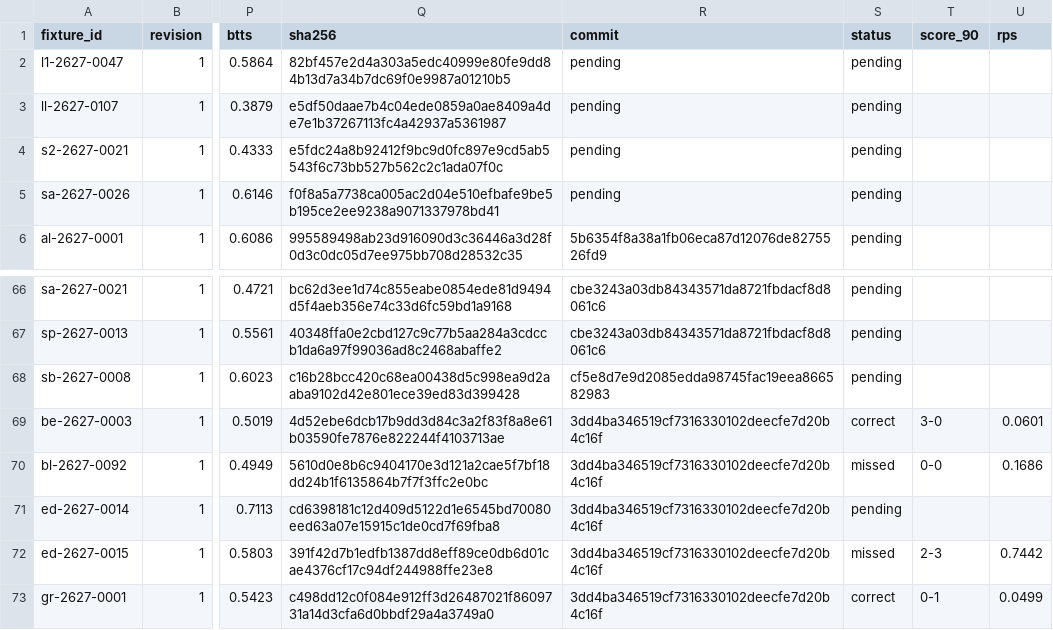
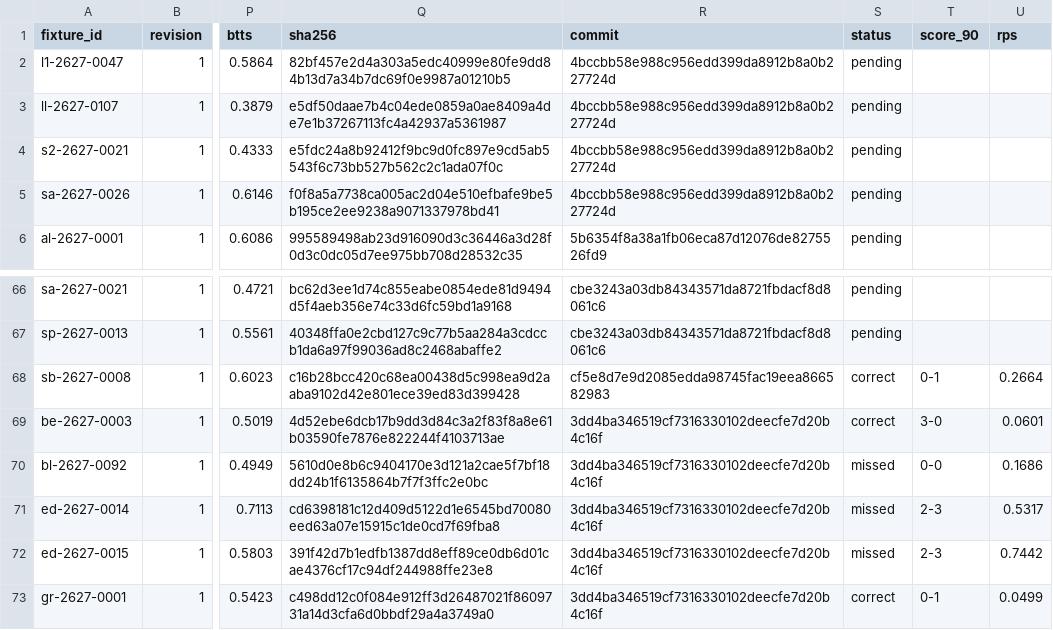
Before and after one commit to thetouchlineatlas-com/ledger, a CSV file: ledger.csv, drawn as a sheet; only a part is shown, gaps mark what is left out; the diff names each change by its address in the sheet, - before the commit and + after, or states it on an @@ line.

Commit message:
Ledger 2026-11-21T21:08:22Z

```diff
--- a/ledger.csv
+++ b/ledger.csv
-R2:R5 (commit): pending
+R2:R5 (commit): 4bccbb58e988c956edd399da8912b8a0b227724d
-S68 (status): pending
+S68 (status): correct
-T68 (score_90): (empty)
+T68 (score_90): 0-1
-U68 (rps): (empty)
+U68 (rps): 0.2664
-S71 (status): pending
+S71 (status): missed
-T71 (score_90): (empty)
+T71 (score_90): 2-3
-U71 (rps): (empty)
+U71 (rps): 0.5317
```
Also changed, not shown: 2 other files.
